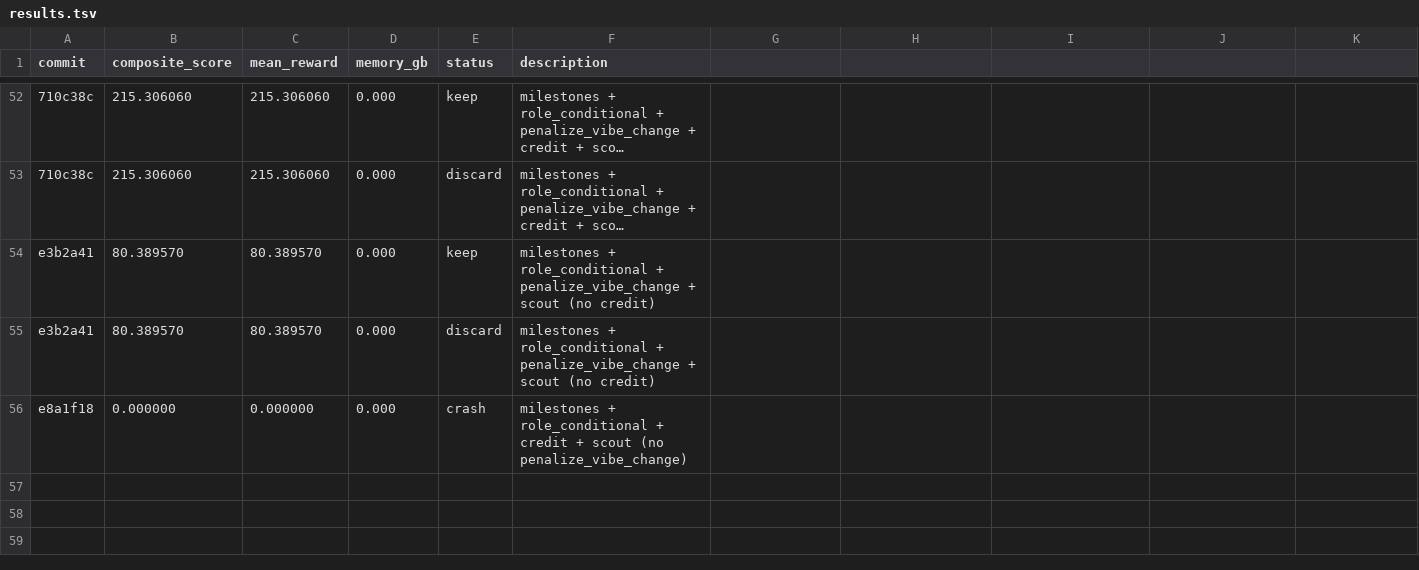
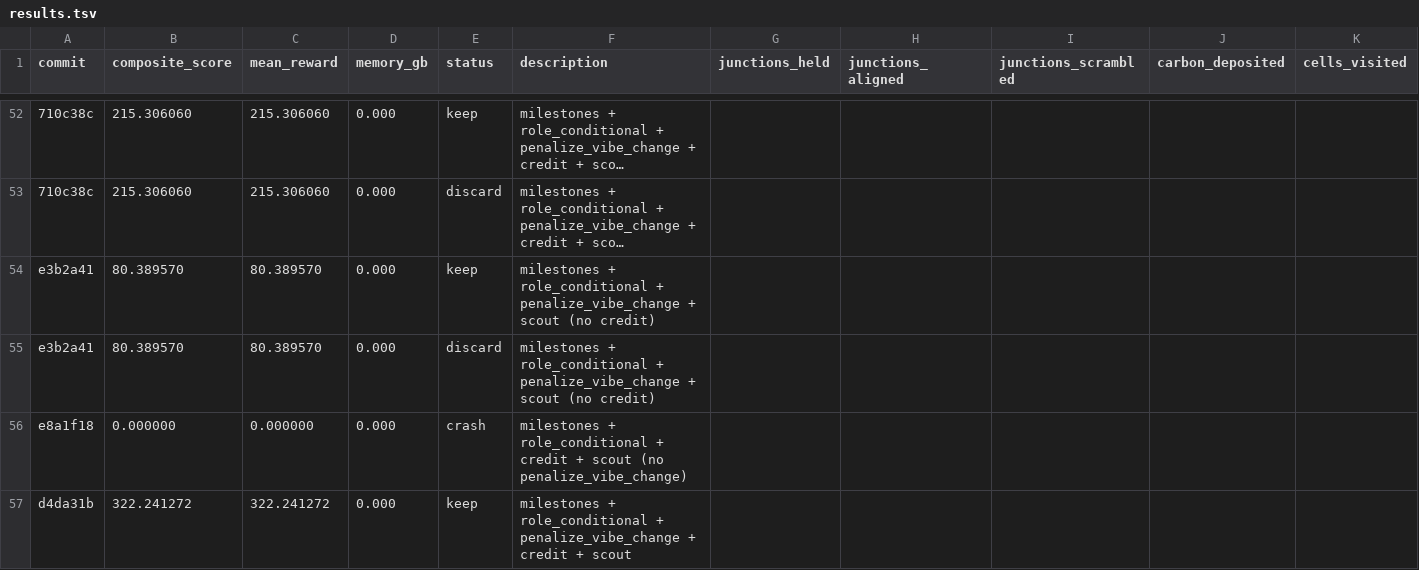
Before and after one commit to SolbiatiAlessandro/cogames-autoresearch, a TSV file: results.tsv, drawn as a sheet; only a part is shown, gaps mark what is left out; long unchanged cells end in …; the diff names each change by its address in the sheet, - before the commit and + after, or states it on an @@ line.

Commit message:
track game metrics: junctions_held, aligned, scrambled, carbon_deposited, cells_visited
Composite score alone was reward-hackable — agents scored 234+ while holding
zero junctions. Now results.tsv tracks 5 actual game metrics alongside the
shaped reward. Researcher prompt updated with reward hacking warning.

```diff
--- a/results.tsv
+++ b/results.tsv
-G1: (empty)
+G1: junctions_held
-H1: (empty)
+H1: junctions_aligned
-I1: (empty)
+I1: junctions_scrambled
-J1: (empty)
+J1: carbon_deposited
-K1: (empty)
+K1: cells_visited
+row 57: d4da31b | 322.241272 | 322.241272 | 0.000 | keep | milestones + role_conditional + penalize_vibe_change + credit + scout
```
Also changed, not shown: 2 other files.
